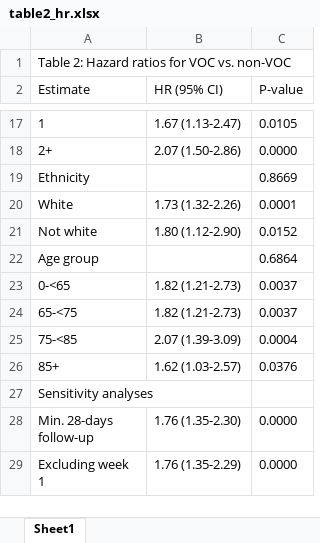
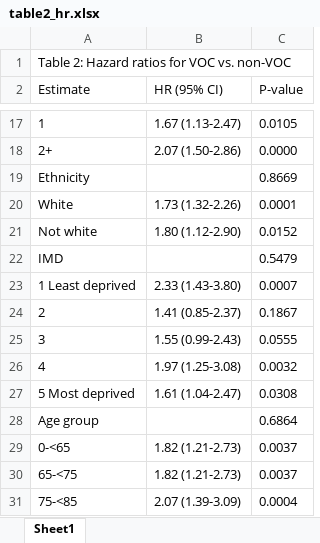
Before and after one commit to opensafely/SGTF-CFR-research, an Excel workbook: released_outputs/table2_hr.xlsx, sheet Sheet1, drawn as a sheet; only a part is shown, gaps mark what is left out; the shorter side is filled out with more unchanged rows; values as stored, in another font and other column widths than the file's, no borders; the diff names each change by its address in the sheet, - before the commit and + after, or states it on an @@ line.

Commit message:
update
Opensafely-released-from: OpenSLevel4:D:\Level4Files\workspaces\sgtf-cfr-research\release

```diff
--- a/released_outputs/table2_hr.xlsx (sheet Sheet1)
+++ b/released_outputs/table2_hr.xlsx (sheet Sheet1)
+row 22: IMD |  | 0.5479
+row 23: 1 Least deprived | 2.33 (1.43-3.80) | 0.0007
+row 24: 2 | 1.41 (0.85-2.37) | 0.1867
+row 25: 3 | 1.55 (0.99-2.43) | 0.0555
+row 26: 4 | 1.97 (1.25-3.08) | 0.0032
+row 27: 5 Most deprived | 1.61 (1.04-2.47) | 0.0308
```
Also changed, not shown: released_outputs/table1_cox.xlsx, 2 other files.
